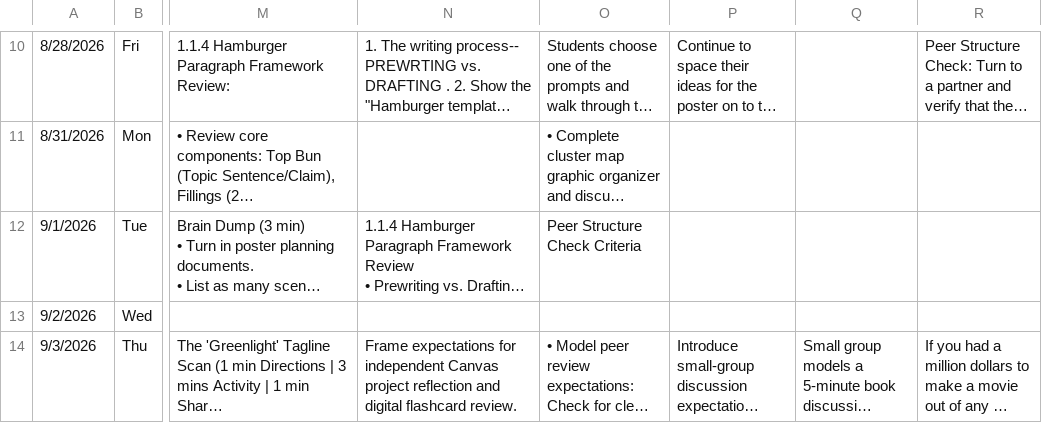
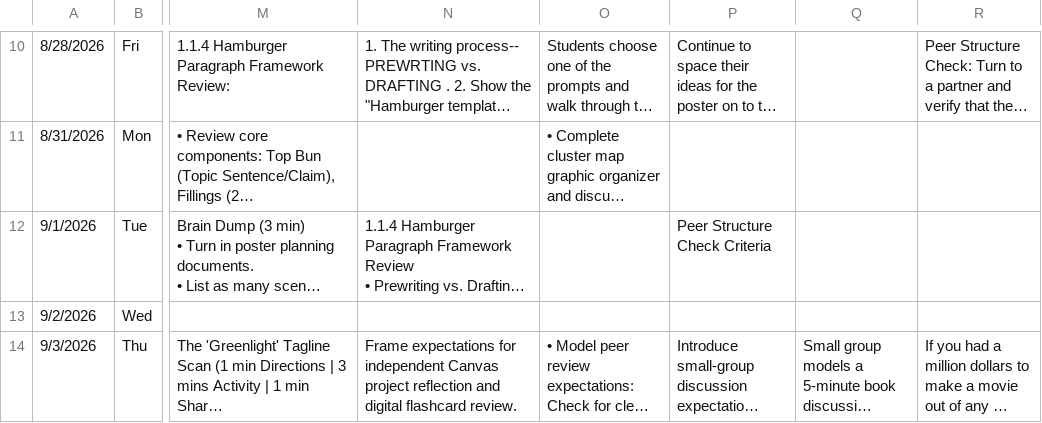
Before and after one commit to kimberlyjmartin/2026_Lesson_Planner_Calendar, a CSV file: daily_planner.csv, drawn as a sheet; only a part is shown, gaps mark what is left out; long unchanged cells end in …; the diff names each change by its address in the sheet, - before the commit and + after, or states it on an @@ line.

Commit message:
Auto-sync Daily Planner — 2026-08-31T02:39:59.224Z

```diff
--- a/daily_planner.csv
+++ b/daily_planner.csv
-O12: Peer Structure Check Criteria
+O12: (empty)
-P12: (empty)
+P12: Peer Structure Check Criteria
```
